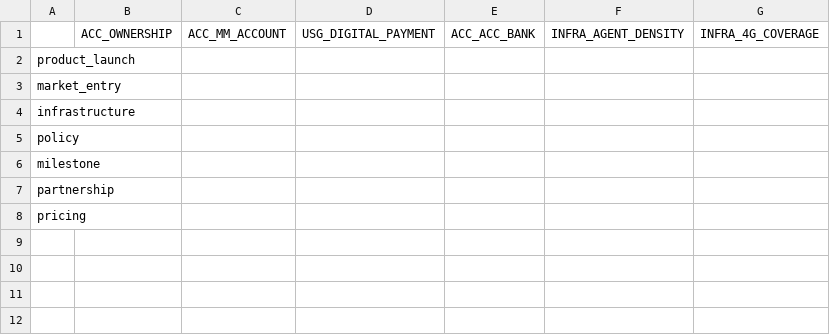
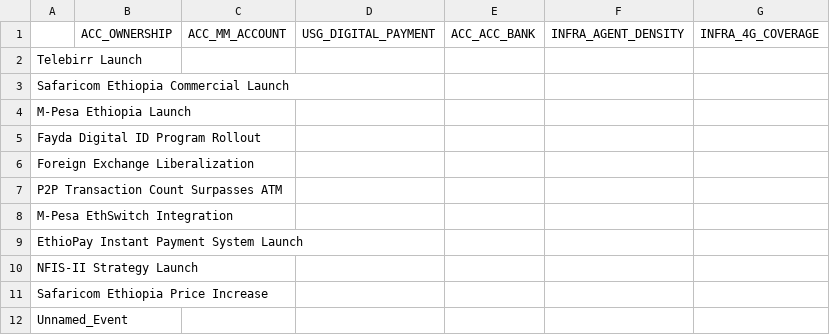
Before and after one commit to Saronzeleke/Ethiopia-fi-forecast, a CSV file: models/event_impact_confidence.csv, drawn as a sheet.

Commit message:
event

```diff
--- a/models/event_impact_confidence.csv
+++ b/models/event_impact_confidence.csv
@@ -1,8 +1,12 @@
 ,ACC_OWNERSHIP,ACC_MM_ACCOUNT,USG_DIGITAL_PAYMENT,ACC_ACC_BANK,INFRA_AGENT_DENSITY,INFRA_4G_COVERAGE
-product_launch,,,,,,
-market_entry,,,,,,
-infrastructure,,,,,,
-policy,,,,,,
-milestone,,,,,,
-partnership,,,,,,
-pricing,,,,,,
+Telebirr Launch,,,,,,
+Safaricom Ethiopia Commercial Launch,,,,,,
+M-Pesa Ethiopia Launch,,,,,,
+Fayda Digital ID Program Rollout,,,,,,
+Foreign Exchange Liberalization,,,,,,
+P2P Transaction Count Surpasses ATM,,,,,,
+M-Pesa EthSwitch Integration,,,,,,
+EthioPay Instant Payment System Launch,,,,,,
+NFIS-II Strategy Launch,,,,,,
+Safaricom Ethiopia Price Increase,,,,,,
+Unnamed_Event,,,,,,
```
Also changed, not shown: 2 other files.
